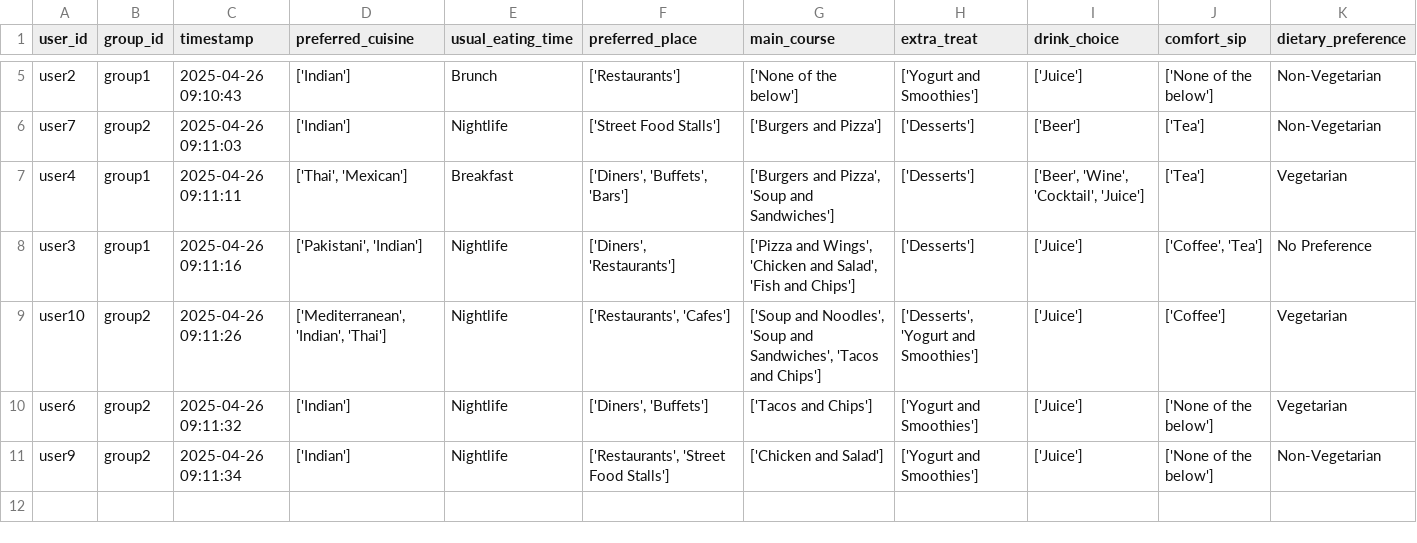
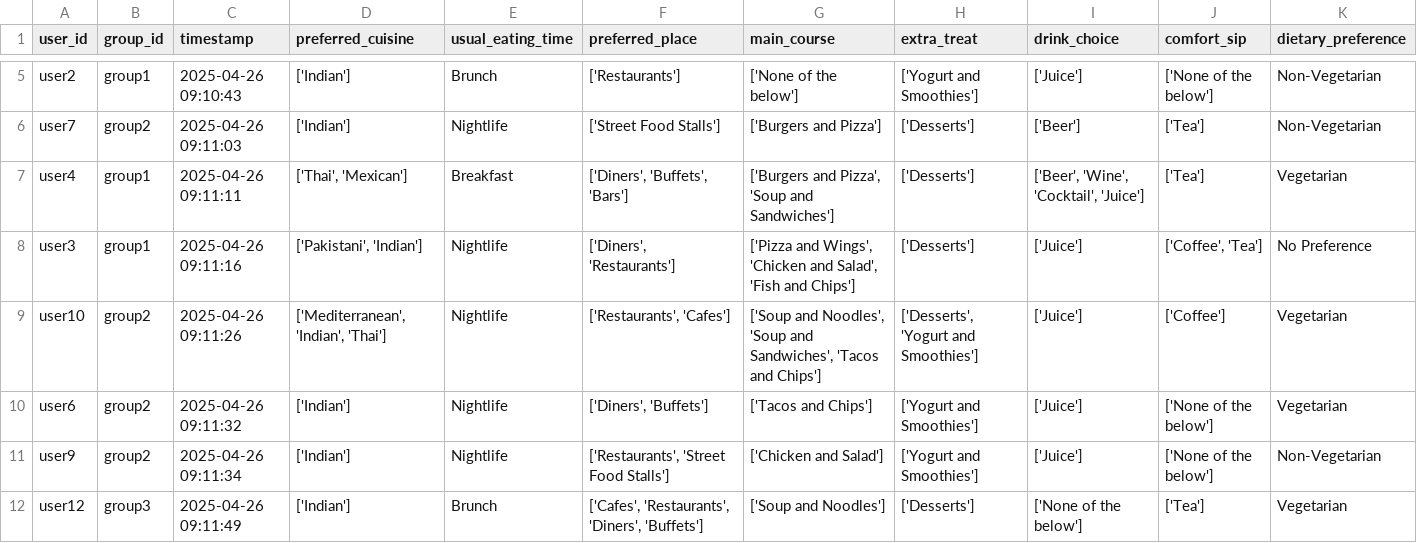
Before and after one commit to demondeployer7/dss, a CSV file: user_responses.csv, drawn as a sheet; only a part is shown, gaps mark what is left out; the diff names each change by its address in the sheet, - before the commit and + after, or states it on an @@ line.

Commit message:
Update user_responses.csv via Streamlit app

```diff
--- a/user_responses.csv
+++ b/user_responses.csv
+row 12: user12 | group3 | 2025-04-26 09:11:49 | ['Indian'] | Brunch | ['Cafes', 'Restaurants', 'Diners', 'Buffets'] | ['Soup and Noodles'] | ['Desserts'] | ['None of the below'] | ['Tea'] | Vegetarian
```
